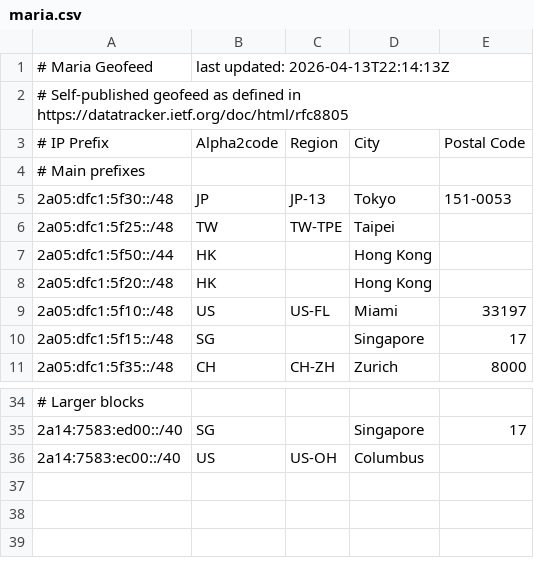
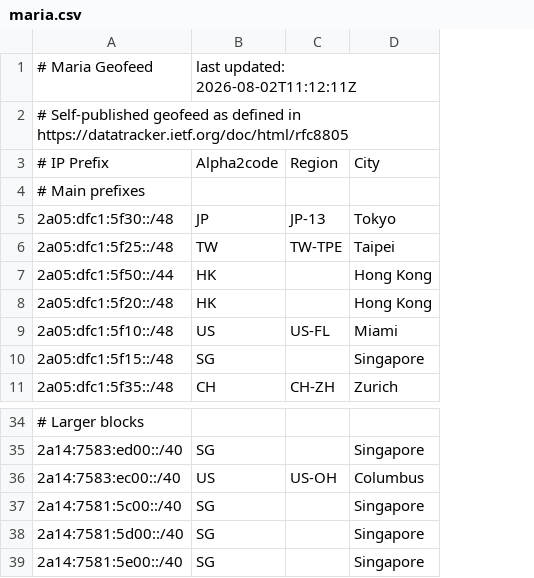
Before and after one commit to linusxiong/geofeed, a CSV file: geo/maria.csv, drawn as a sheet; only a part is shown, gaps mark what is left out; removed rows and columns are numbered as before the commit, all else as after; the diff names each change by its address in the sheet, - before the commit and + after, or states it on an @@ line.

Commit message:
update

```diff
--- a/geo/maria.csv
+++ b/geo/maria.csv
-column E, rows 3-11: Postal Code |  | 151-0053 |  |  |  | 33197 | 17 | 8000; row 35: 17
-B1: last updated: 2026-04-13T22:14:13Z
+B1: last updated: 2026-08-02T11:12:11Z
+row 37: 2a14:7581:5c00::/40 | SG |  | Singapore
+row 38: 2a14:7581:5d00::/40 | SG |  | Singapore
+row 39: 2a14:7581:5e00::/40 | SG |  | Singapore
```
